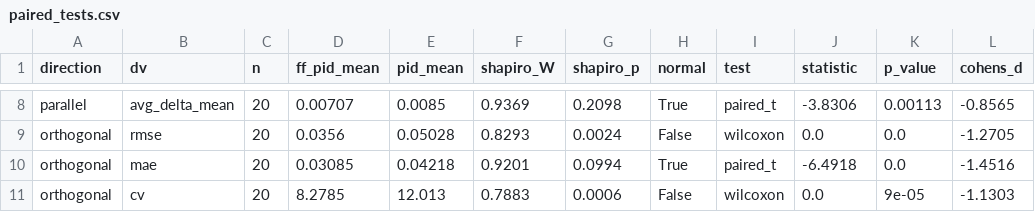
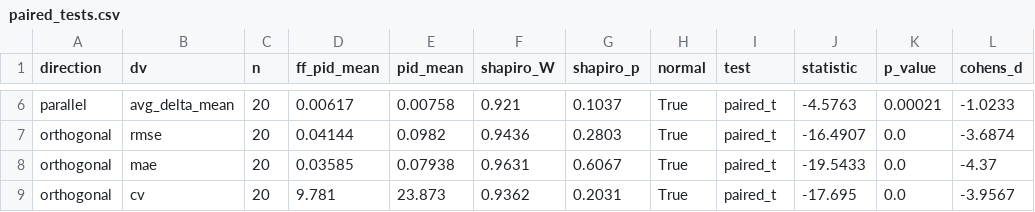
Before and after one commit to uchanable/tabletop-touch-robot, a CSV file: data/force/advanced/paired_tests.csv, drawn as a sheet; only a part is shown, gaps mark what is left out; addresses are those after the commit; the diff covers the shown part only; the diff names each change by its address in the sheet, - before the commit and + after, or states it on an @@ line.

```diff
--- a/data/force/advanced/paired_tests.csv
+++ b/data/force/advanced/paired_tests.csv
-D6 (ff_pid_mean): 0.00707
+D6 (ff_pid_mean): 0.00617
-E6 (pid_mean): 0.0085
+E6 (pid_mean): 0.00758
-F6 (shapiro_W): 0.9369
+F6 (shapiro_W): 0.921
-G6 (shapiro_p): 0.2098
+G6 (shapiro_p): 0.1037
-J6 (statistic): -3.8306
+J6 (statistic): -4.5763
-K6 (p_value): 0.00113
+K6 (p_value): 0.00021
-L6 (cohens_d): -0.8565
+L6 (cohens_d): -1.0233
-D7 (ff_pid_mean): 0.0356
+D7 (ff_pid_mean): 0.04144
-E7 (pid_mean): 0.05028
+E7 (pid_mean): 0.0982
-F7 (shapiro_W): 0.8293
+F7 (shapiro_W): 0.9436
-G7 (shapiro_p): 0.0024
+G7 (shapiro_p): 0.2803
-H7 (normal): False
+H7 (normal): True
-I7 (test): wilcoxon
+I7 (test): paired_t
-J7 (statistic): 0.0
+J7 (statistic): -16.4907
-L7 (cohens_d): -1.2705
+L7 (cohens_d): -3.6874
-D8 (ff_pid_mean): 0.03085
+D8 (ff_pid_mean): 0.03585
-E8 (pid_mean): 0.04218
+E8 (pid_mean): 0.07938
-F8 (shapiro_W): 0.9201
+F8 (shapiro_W): 0.9631
-G8 (shapiro_p): 0.0994
+G8 (shapiro_p): 0.6067
-J8 (statistic): -6.4918
+J8 (statistic): -19.5433
-L8 (cohens_d): -1.4516
+L8 (cohens_d): -4.37
-D9 (ff_pid_mean): 8.2785
+D9 (ff_pid_mean): 9.781
-E9 (pid_mean): 12.013
+E9 (pid_mean): 23.873
-F9 (shapiro_W): 0.7883
+F9 (shapiro_W): 0.9362
-G9 (shapiro_p): 0.0006
+G9 (shapiro_p): 0.2031
-H9 (normal): False
+H9 (normal): True
-I9 (test): wilcoxon
+I9 (test): paired_t
-J9 (statistic): 0.0
+J9 (statistic): -17.695
-K9 (p_value): 9e-05
+K9 (p_value): 0.0
-L9 (cohens_d): -1.1303
+L9 (cohens_d): -3.9567
```
Also changed, not shown: 2 removed rows and 38 edited cells elsewhere in this file, data/force/advanced/cycle_trend.csv, data/force/advanced/icc_results.csv, 5 other files.
